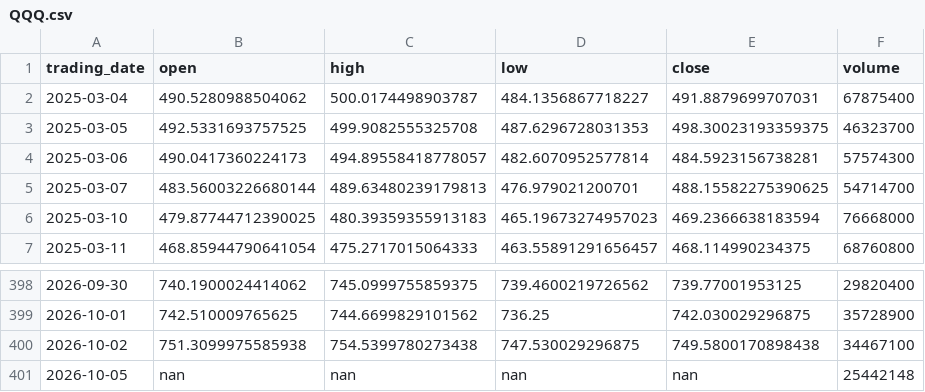
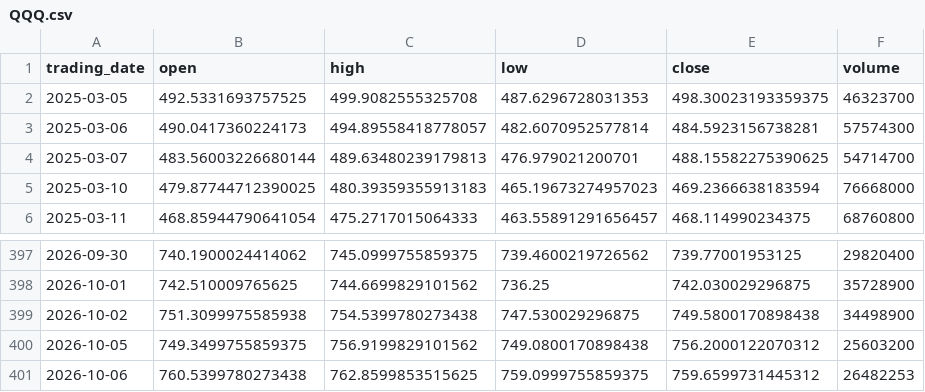
Before and after one commit to ylqi007/Stock-MA-Tracker, a CSV file: data/QQQ.csv, drawn as a sheet; only a part is shown, gaps mark what is left out.

```diff
--- a/data/QQQ.csv
+++ b/data/QQQ.csv
@@ -1,3 +1,2 @@
 trading_date,open,high,low,close,volume
-2025-03-04,490.5280988504062,500.0174498903787,484.1356867718227,491.8879699707031,67875400
 2025-03-05,492.5331693757525,499.9082555325708,487.6296728031353,498.30023193359375,46323700
@@ -399,3 +398,4 @@ trading_date,open,high,low,close,volume
 2026-10-01,742.510009765625,744.6699829101562,736.25,742.030029296875,35728900
-2026-10-02,751.3099975585938,754.5399780273438,747.530029296875,749.5800170898438,34467100
-2026-10-05,nan,nan,nan,nan,25442148
+2026-10-02,751.3099975585938,754.5399780273438,747.530029296875,749.5800170898438,34498900
+2026-10-05,749.3499755859375,756.9199829101562,749.0800170898438,756.2000122070312,25603200
+2026-10-06,760.5399780273438,762.8599853515625,759.0999755859375,759.6599731445312,26482253
```
Also changed, not shown: 1 other file.
